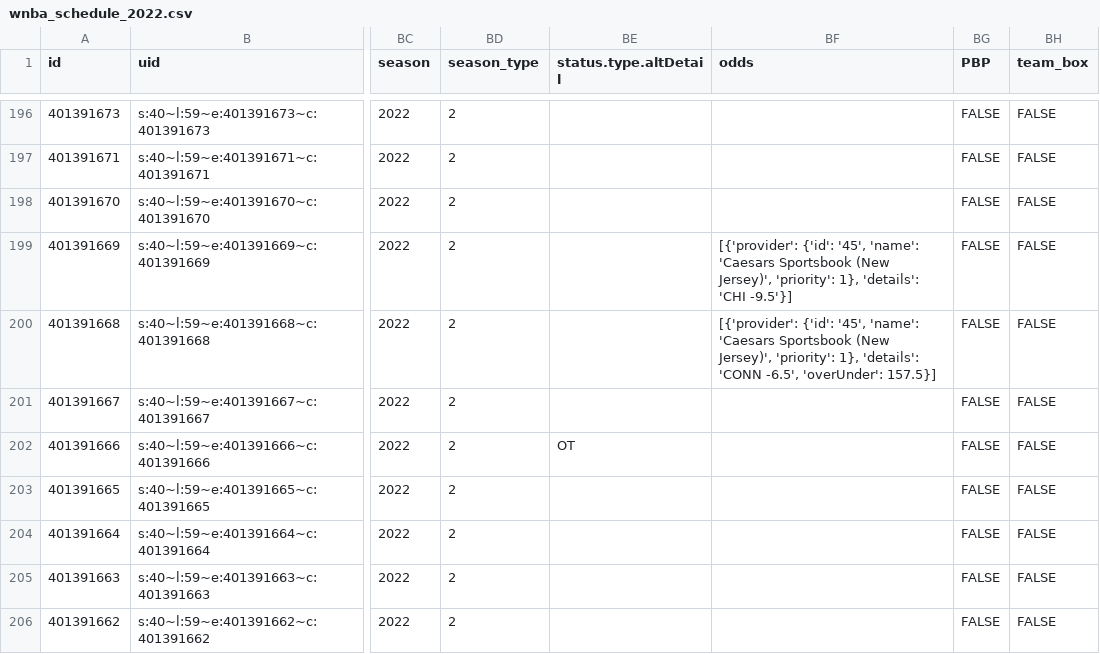
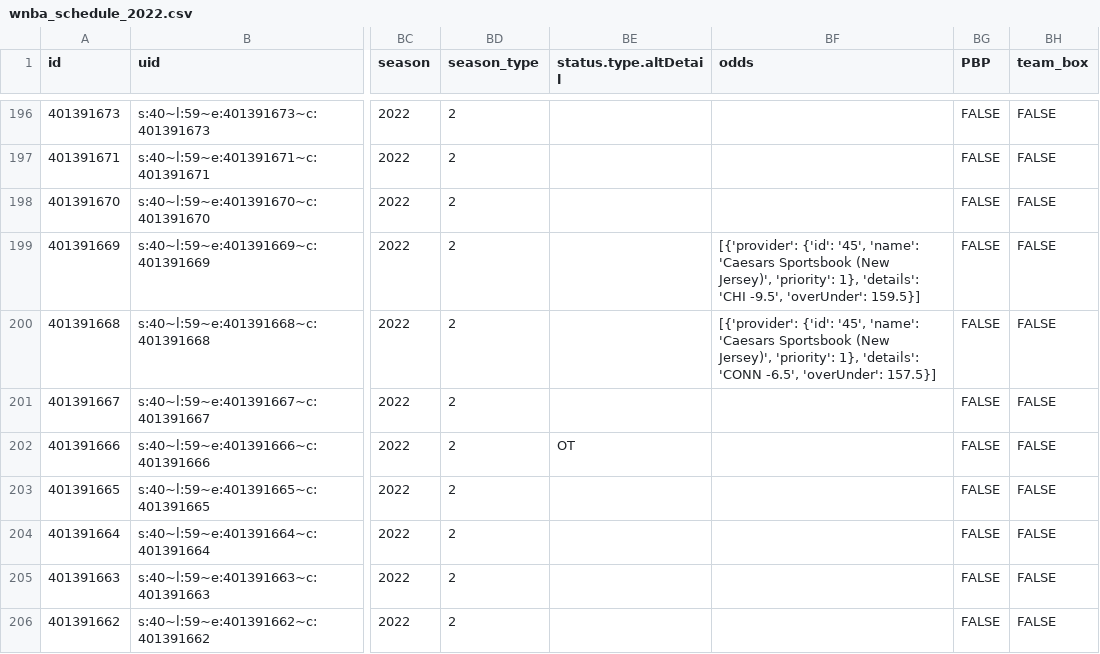
Before and after one commit to sportsdataverse/wehoop-data, a CSV file: wnba/schedules/csv/wnba_schedule_2022.csv, drawn as a sheet; only a part is shown, gaps mark what is left out; the diff names each change by its address in the sheet, - before the commit and + after, or states it on an @@ line.

Commit message:
WNBA and WBB Play-by-Play and Schedules update

```diff
--- a/wnba/schedules/csv/wnba_schedule_2022.csv
+++ b/wnba/schedules/csv/wnba_schedule_2022.csv
-BF199 (odds): …'details': 'CHI -9.5'}]
+BF199 (odds): …'details': 'CHI -9.5', 'overUnder': 159.5}]
```
Also changed, not shown: 33 other files.
